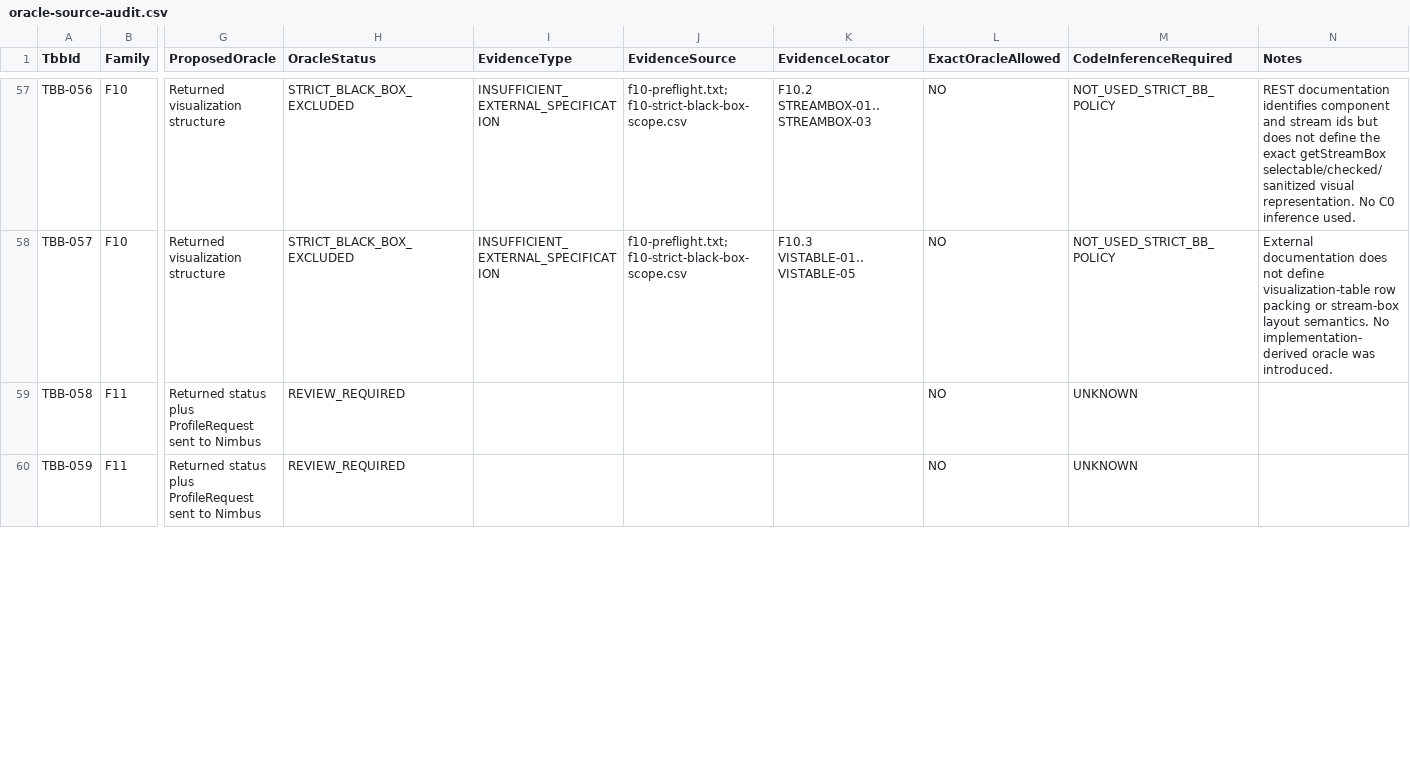
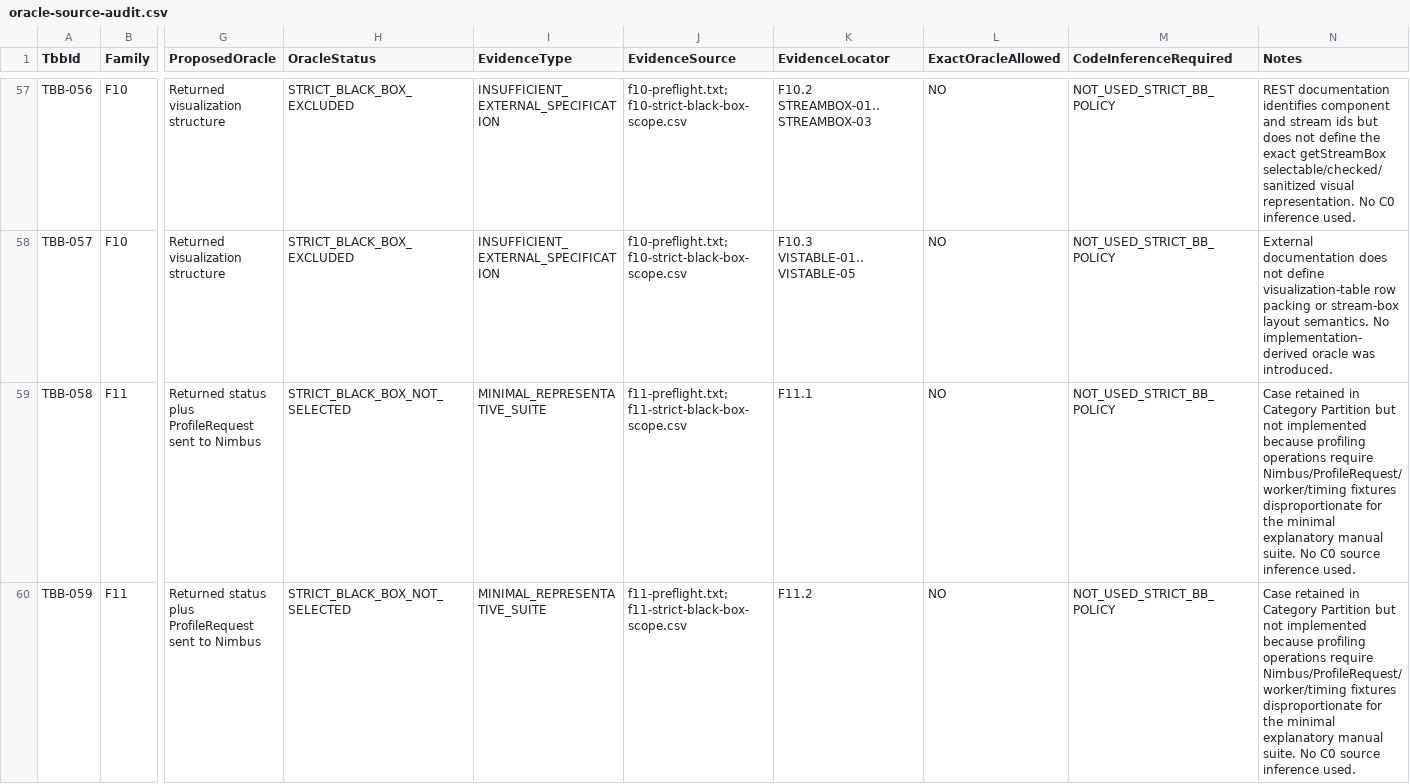
Before and after one commit to BestOfTorac/storm, a CSV file: isw2/testing/specs/uihelpers/oracle-source-audit.csv, drawn as a sheet; only a part is shown, gaps mark what is left out; the diff covers the shown part only; the diff names each change by its address in the sheet, - before the commit and + after, or states it on an @@ line.

Commit message:
Document UIHelpers F11 black-box scope

```diff
--- a/isw2/testing/specs/uihelpers/oracle-source-audit.csv
+++ b/isw2/testing/specs/uihelpers/oracle-source-audit.csv
-H59:H60 (OracleStatus): REVIEW_REQUIRED
+H59:H60 (OracleStatus): STRICT_BLACK_BOX_NOT_SELECTED
-I59:I60 (EvidenceType): (empty)
+I59:I60 (EvidenceType): MINIMAL_REPRESENTATIVE_SUITE
-J59:J60 (EvidenceSource): (empty)
+J59:J60 (EvidenceSource): f11-preflight.txt; f11-strict-black-box-scope.csv
-K59 (EvidenceLocator): (empty)
+K59 (EvidenceLocator): F11.1
-M59:M60 (CodeInferenceRequired): UNKNOWN
+M59:M60 (CodeInferenceRequired): NOT_USED_STRICT_BB_POLICY
-N59:N60 (Notes): (empty)
+N59:N60 (Notes): Case retained in Category Partition but not implemented because profiling operations require Nimbus/ProfileRequest/worker/timing fixtures disproportionate for the minimal explanatory manual suite. No C0 source inference used.
-K60 (EvidenceLocator): (empty)
+K60 (EvidenceLocator): F11.2
```
Also changed, not shown: 36 edited cells elsewhere in this file, 7 other files.
